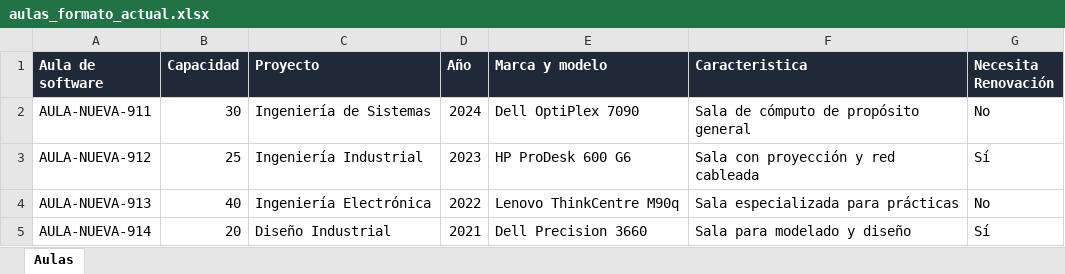
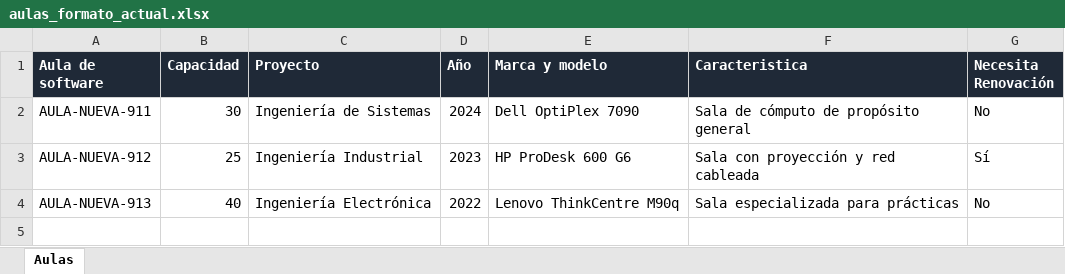
Before and after one commit to SalasinformaticaUD/Gestion_De_Aulas, an Excel workbook: tmp/aulas-prueba/aulas_formato_actual.xlsx, sheet Aulas, drawn as a sheet; values as stored, in another font and other column widths than the file's, no borders; the diff names each change by its address in the sheet, - before the commit and + after, or states it on an @@ line.

```diff
--- a/tmp/aulas-prueba/aulas_formato_actual.xlsx (sheet Aulas)
+++ b/tmp/aulas-prueba/aulas_formato_actual.xlsx (sheet Aulas)
-row 5: AULA-NUEVA-914 | 20 | Diseño Industrial | 2021 | Dell Precision 3660 | Sala para modelado y diseño | Sí
```
Also changed, not shown: 36 other files.
